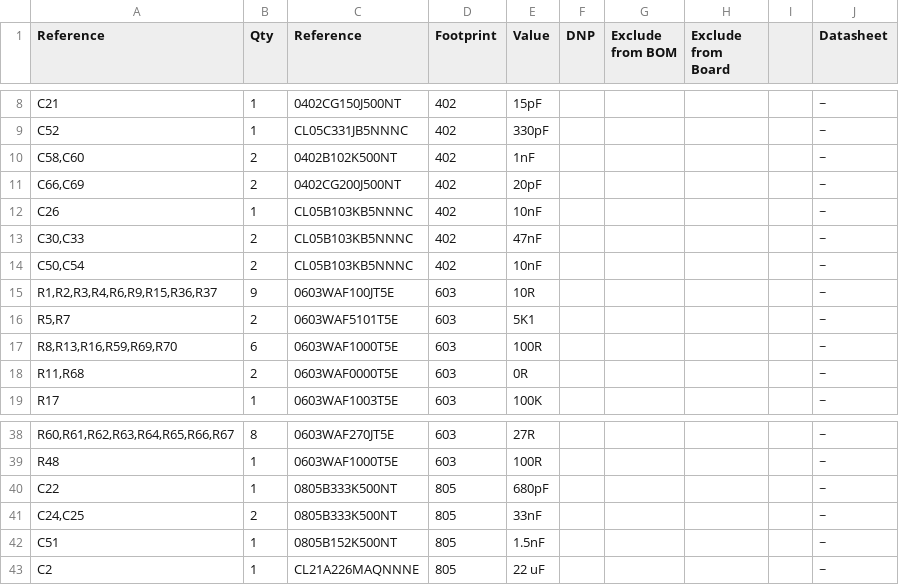
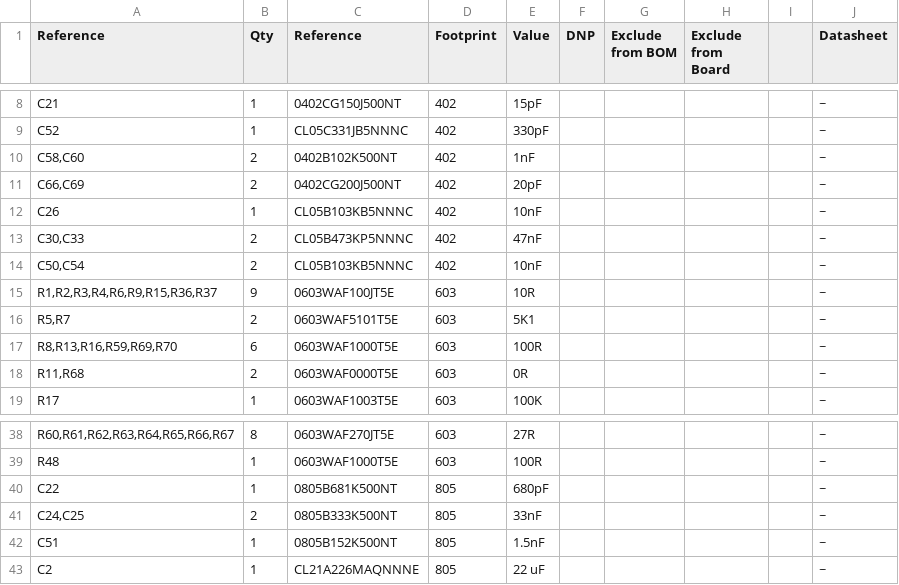
Before and after one commit to nathmo/Sthymuli-motherboard, a CSV file: Sthymuli-motherboard.csv, drawn as a sheet; only a part is shown, gaps mark what is left out; the diff names each change by its address in the sheet, - before the commit and + after, or states it on an @@ line.

```diff
--- a/Sthymuli-motherboard.csv
+++ b/Sthymuli-motherboard.csv
-C13 (Reference): CL05B103KB5NNNC
+C13 (Reference): CL05B473KP5NNNC
-C40 (Reference): 0805B333K500NT
+C40 (Reference): 0805B681K500NT
```
Also changed, not shown: 3 other files.
